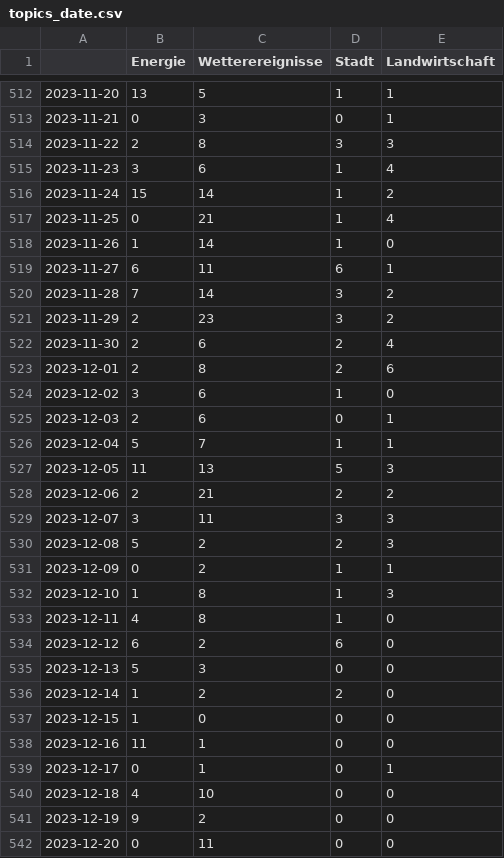
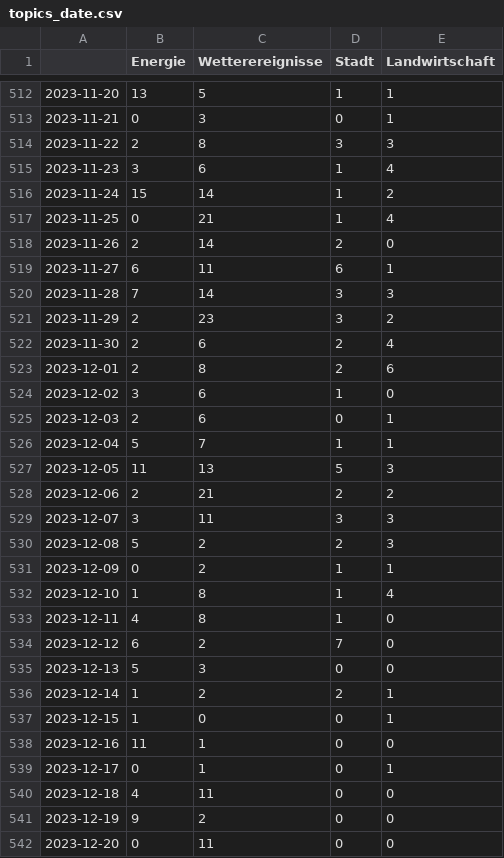
Before and after one commit to mizilett-news/winterIsComing, a CSV file: csv/topics_date.csv, drawn as a sheet; only a part is shown, gaps mark what is left out.

```diff
--- a/csv/topics_date.csv
+++ b/csv/topics_date.csv
@@ -517,5 +517,5 @@
 2023-11-25,0,21,1,4
-2023-11-26,1,14,1,0
+2023-11-26,2,14,2,0
 2023-11-27,6,11,6,1
-2023-11-28,7,14,3,2
+2023-11-28,7,14,3,3
 2023-11-29,2,23,3,2
@@ -531,11 +531,11 @@
 2023-12-09,0,2,1,1
-2023-12-10,1,8,1,3
+2023-12-10,1,8,1,4
 2023-12-11,4,8,1,0
-2023-12-12,6,2,6,0
+2023-12-12,6,2,7,0
 2023-12-13,5,3,0,0
-2023-12-14,1,2,2,0
-2023-12-15,1,0,0,0
+2023-12-14,1,2,2,1
+2023-12-15,1,0,0,1
 2023-12-16,11,1,0,0
 2023-12-17,0,1,0,1
-2023-12-18,4,10,0,0
+2023-12-18,4,11,0,0
 2023-12-19,9,2,0,0
```
Also changed, not shown: 4 other files.
